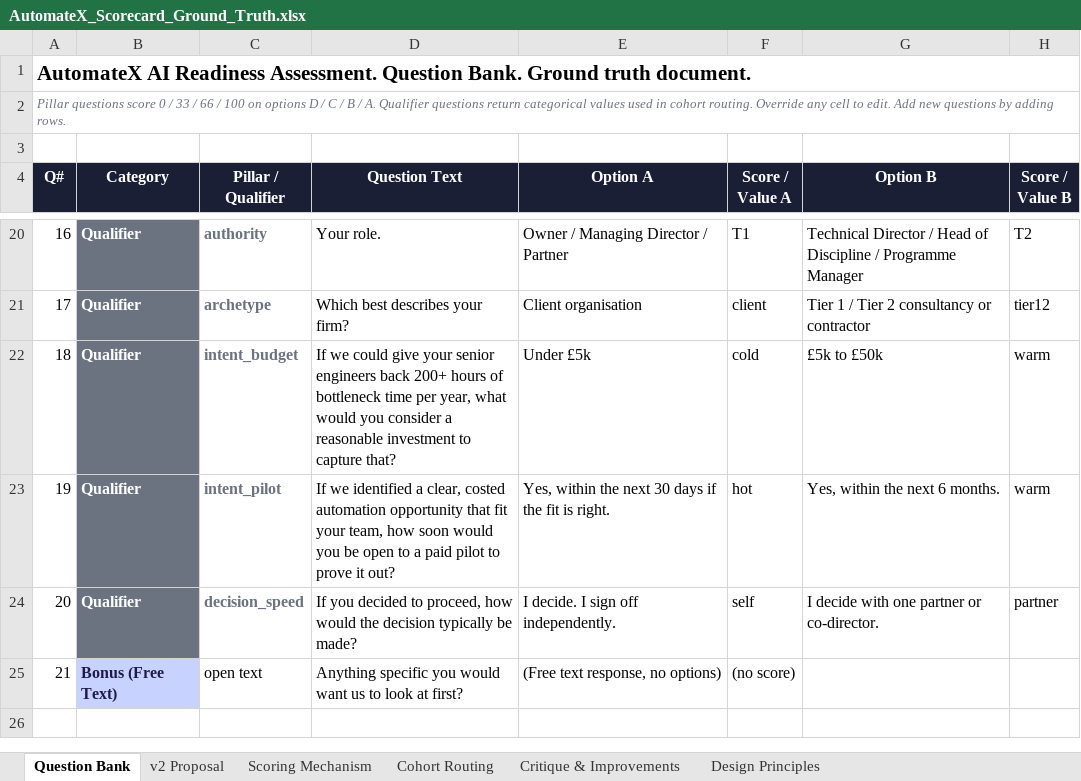
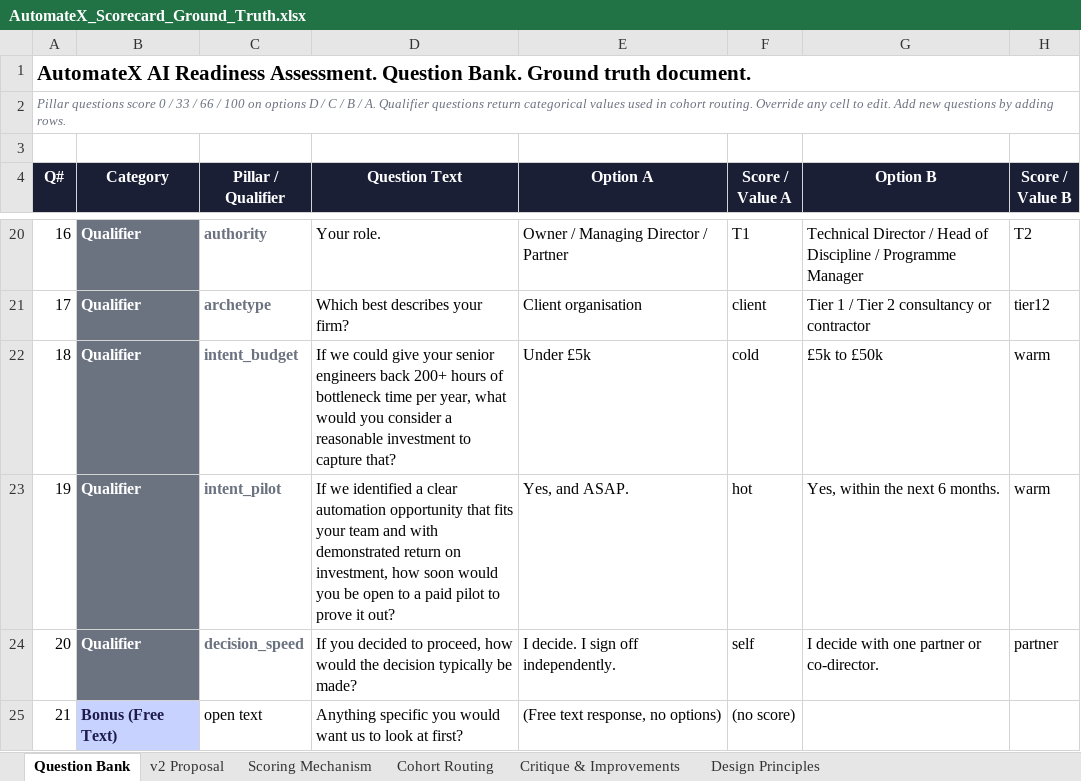
Before and after one commit to zguo622-dev/AutomateX_Website, an Excel workbook: AutomateX_Scorecard_Ground_Truth.xlsx, sheet Question Bank, drawn as a sheet; only a part is shown, gaps mark what is left out; values as stored, in another font and other column widths than the file's, no borders; the diff names each change by its address in the sheet, - before the commit and + after, or states it on an @@ line.

Commit message:
Q19 refine: add ROI context, option 1 ASAP

```diff
--- a/AutomateX_Scorecard_Ground_Truth.xlsx (sheet Question Bank)
+++ b/AutomateX_Scorecard_Ground_Truth.xlsx (sheet Question Bank)
-D23 (Question Text): …identified a clear, costed automation opportunity that fit your team, how soon…
+D23 (Question Text): …identified a clear automation opportunity that fits your team and with demonstrated return on investment, how soon…
-E23 (Option A): Yes, within the next 30 days if the fit is right.
+E23 (Option A): Yes, and ASAP.
```
Also changed, not shown: 1 other file.
